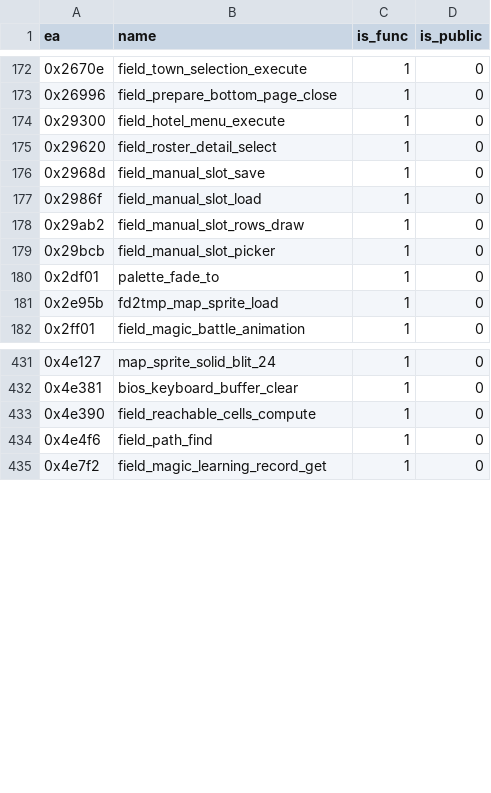
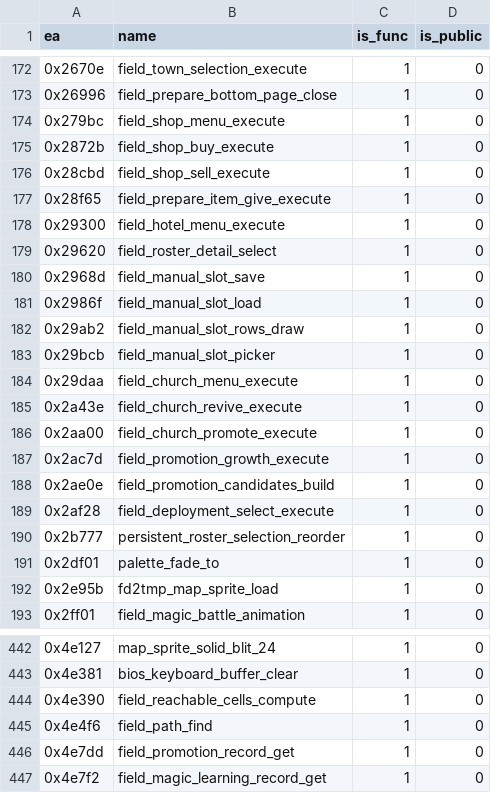
Before and after one commit to soarqin/fd2sdl, a TSV file: docs/generated/ida-canonical/fd2-names.tsv, drawn as a sheet; only a part is shown, gaps mark what is left out.

Commit message:
feat(audit): close G1 common semantics and display validation
Classify every reviewed source by shared primitive family and preserve implementation and runtime gaps for G2-G5. Publish verified preparation names and a shared function tail through IDA, and support authorized display wake with recorded cleanup.

Assisted-by: Cindy (https://cindy.app)

```diff
--- a/docs/generated/ida-canonical/fd2-names.tsv
+++ b/docs/generated/ida-canonical/fd2-names.tsv
@@ -173,2 +173,6 @@ ea	name	is_func	is_public
 0x26996	field_prepare_bottom_page_close	1	0
+0x279bc	field_shop_menu_execute	1	0
+0x2872b	field_shop_buy_execute	1	0
+0x28cbd	field_shop_sell_execute	1	0
+0x28f65	field_prepare_item_give_execute	1	0
 0x29300	field_hotel_menu_execute	1	0
@@ -179,2 +183,9 @@ ea	name	is_func	is_public
 0x29bcb	field_manual_slot_picker	1	0
+0x29daa	field_church_menu_execute	1	0
+0x2a43e	field_church_revive_execute	1	0
+0x2aa00	field_church_promote_execute	1	0
+0x2ac7d	field_promotion_growth_execute	1	0
+0x2ae0e	field_promotion_candidates_build	1	0
+0x2af28	field_deployment_select_execute	1	0
+0x2b777	persistent_roster_selection_reorder	1	0
 0x2df01	palette_fade_to	1	0
@@ -434,2 +445,3 @@ ea	name	is_func	is_public
 0x4e4f6	field_path_find	1	0
+0x4e7dd	field_promotion_record_get	1	0
 0x4e7f2	field_magic_learning_record_get	1	0
```
Also changed, not shown: docs/generated/ida-canonical/fd2-functions.tsv, 38 other files.
